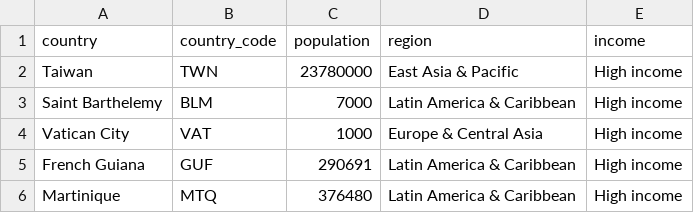
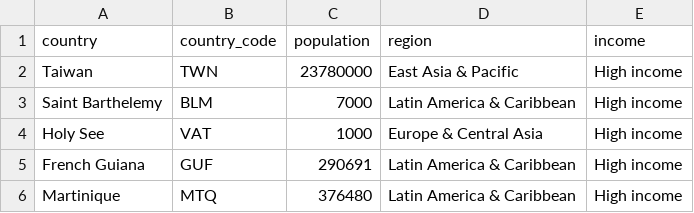
Before and after one commit to covid19-data/covid19-data, a CSV file: pop_addition.csv, drawn as a sheet.

```diff
--- a/pop_addition.csv
+++ b/pop_addition.csv
@@ -3,3 +3,3 @@ Taiwan,TWN,23780000,East Asia & Pacific,High income
 "Saint Barthelemy",BLM,7000,Latin America & Caribbean,High income
-Vatican City,VAT,1000,Europe & Central Asia,High income
+Holy See,VAT,1000,Europe & Central Asia,High income
 French Guiana,GUF,290691,Latin America & Caribbean,High income
```
Also changed, not shown: coordinates.csv, 2 other files.
